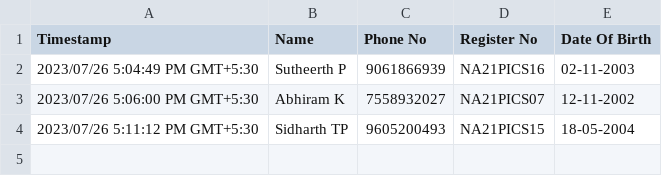
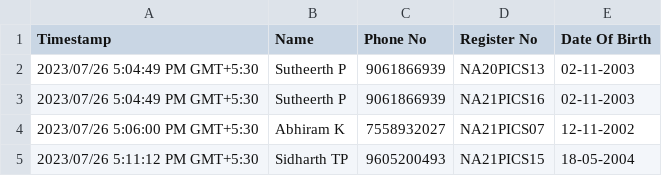
Before and after one commit to HARI-G-YADHAV/Hall_Ticket, a CSV file: H.csv, drawn as a sheet; the diff names each change by its address in the sheet, - before the commit and + after, or states it on an @@ line.

```diff
--- a/H.csv
+++ b/H.csv
+row 2: 2023/07/26 5:04:49 PM GMT+5:30 | Sutheerth P | 9061866939 | NA20PICS13 | 02-11-2003
```
Also changed, not shown: 3 other files.
